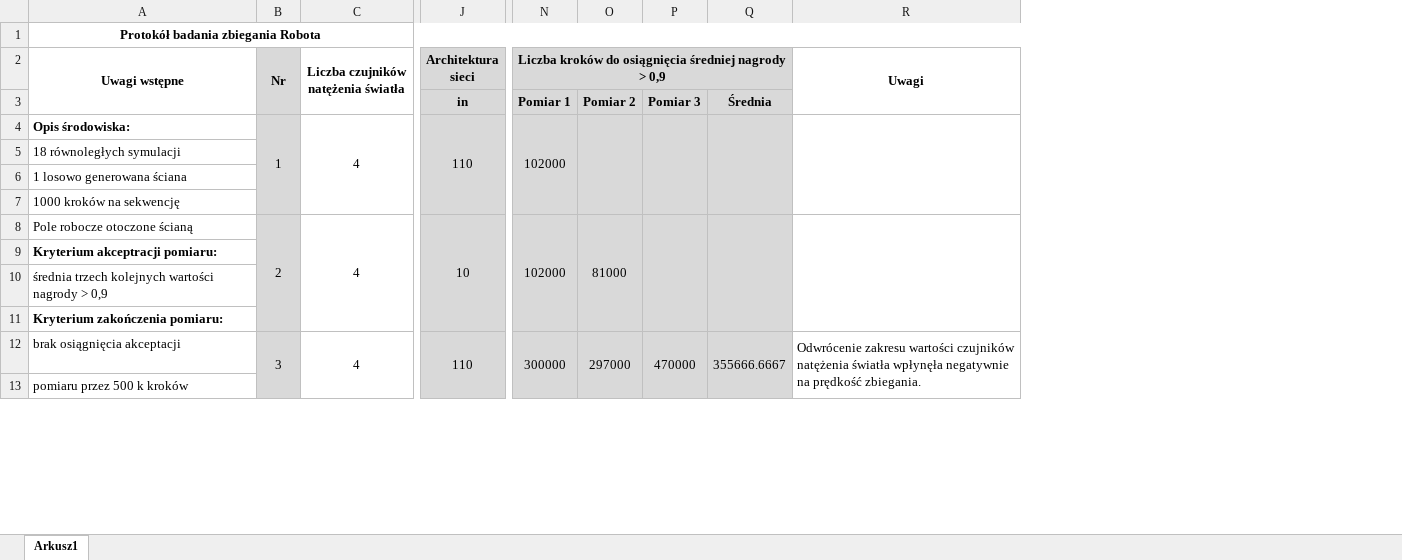
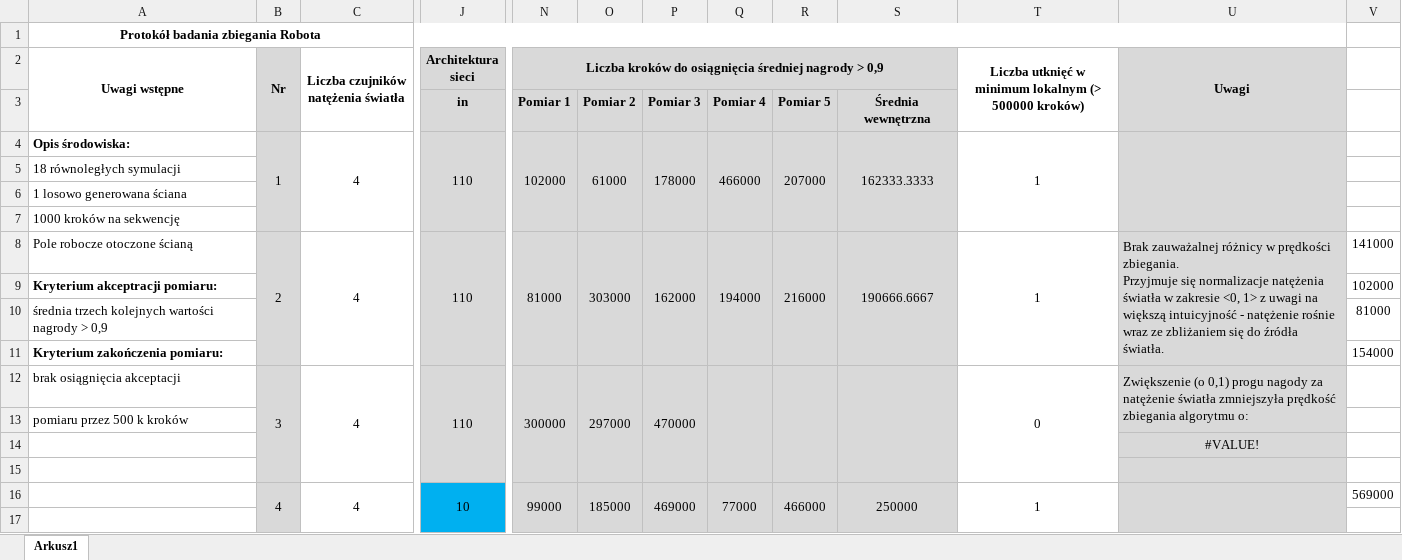
Before and after one commit to Tailwhip/Intelligent_vehicle, an Excel workbook: 2019-04-16-Badanie_zbiegania_Robota.xlsx, sheet Arkusz1, drawn as a sheet; only a part is shown, gaps mark what is left out; values as stored, in another font and other column widths than the file's, no borders; removed rows and columns are numbered as before the commit, all else as after; rows hold the shown columns only; ↵ is a line break in a cell; the diff covers the shown part only; the diff names each change by its address in the sheet, - before the commit and + after, or states it on an @@ line.

Commit message:
adding some meassurement for optimising the net

```diff
--- a/2019-04-16-Badanie_zbiegania_Robota.xlsx (sheet Arkusz1)
+++ b/2019-04-16-Badanie_zbiegania_Robota.xlsx (sheet Arkusz1)
-column Q, rows 3-12: Średnia |  |  |  |  |  |  |  |  | 355666.6667
+column Q, rows 3-8: Pomiar 4 | 466000 |  |  |  | 194000
+column R, rows 3-8: Pomiar 5 | 207000 |  |  |  | 216000
+column S, rows 3-8: Średnia wewnętrzna | 162333.3333 |  |  |  | 190666.6667
+column T, rows 2-12: Liczba utknięć w minimum lokalnym (> 500000 kroków) |  | 1 |  |  |  | 1 |  |  |  | 0
+column V, rows 8-11: 141000 | 102000 | 81000 | 154000
-U2:U13 fill: none
+U2:U13 fill: #D9D9D9
-O4: (empty)
+O4: 61000
-P4: (empty)
+P4: 178000
-J8 (Architektura sieci): 10
+J8 (Architektura sieci): 110
-N8: 102000
+N8: 81000
-O8: 81000
+O8: 303000
-P8: (empty)
+P8: 162000
-U8 (Uwagi): (empty)
+U8 (Uwagi): Brak zauważalnej różnicy w prędkości zbiegania. ↵ Przyjmuje się normalizacje natężenia światła w zakresie <0, 1> z uwagi na większą intuicyjność - natężenie rośnie wraz ze zbliżaniem się do źródła światła.
-B12:B15 merged
+B12:B15 merged
-C12:C15 merged
+C12:C15 merged
-J12:J15 merged
+J12:J15 merged
-N12:N15 merged
+N12:N15 merged
-O12:O15 merged
+O12:O15 merged
-P12:P15 merged
+P12:P15 merged
-U12 (Uwagi): Odwrócenie zakresu wartości czujników natężenia światła wpłynęła negatywnie na prędkość zbiegania.
+U12 (Uwagi): Zwiększenie (o 0,1) progu nagody za natężenie światła zmniejszyła prędkość zbiegania algorytmu o:
-R12:R15 merged
+U12:U13 merged
+row 14:  |  |  |  |  |  |  |  |  |  |  | #VALUE!
+row 16:  | 4 | 4 | 10 | 99000 | 185000 | 469000 | 77000 | 466000 | 250000 | 1 |  | 569000
```
Also changed, not shown: 2 removed rows, cell formats and merged cells elsewhere in this sheet.
